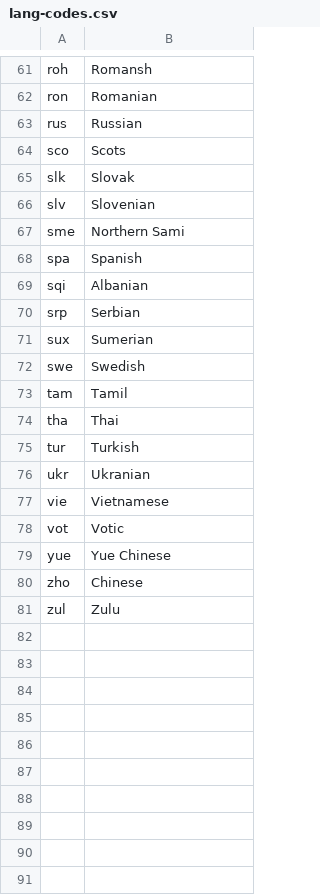
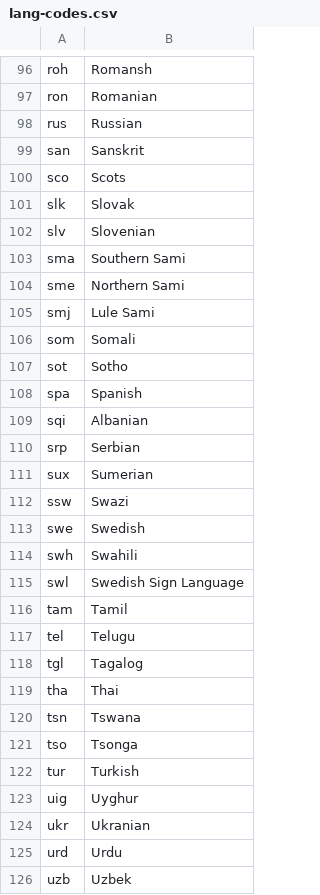
Before and after one commit to clarin-eric/clarin-resource-families, a CSV file: schemas/lang-codes.csv, drawn as a sheet; only a part is shown, gaps mark what is left out; the shorter side is filled out with more unchanged rows; the diff covers the shown part only; the diff names each change by its address in the sheet, - before the commit and + after, or states it on an @@ line.

Commit message:
some language code fixes

```diff
--- a/schemas/lang-codes.csv
+++ b/schemas/lang-codes.csv
+row 99: san | Sanskrit
+row 103: sma | Southern Sami
+row 105: smj | Lule Sami
+row 106: som | Somali
+row 107: sot | Sotho
+row 112: ssw | Swazi
+row 114: swh | Swahili
+row 115: swl | Swedish Sign Language
+row 117: tel | Telugu
+row 118: tgl | Tagalog
+row 120: tsn | Tswana
+row 121: tso | Tsonga
+row 123: uig | Uyghur
+row 125: urd | Urdu
+row 126: uzb | Uzbek
```
Also changed, not shown: 43 added rows elsewhere in this file, 3 other files.
